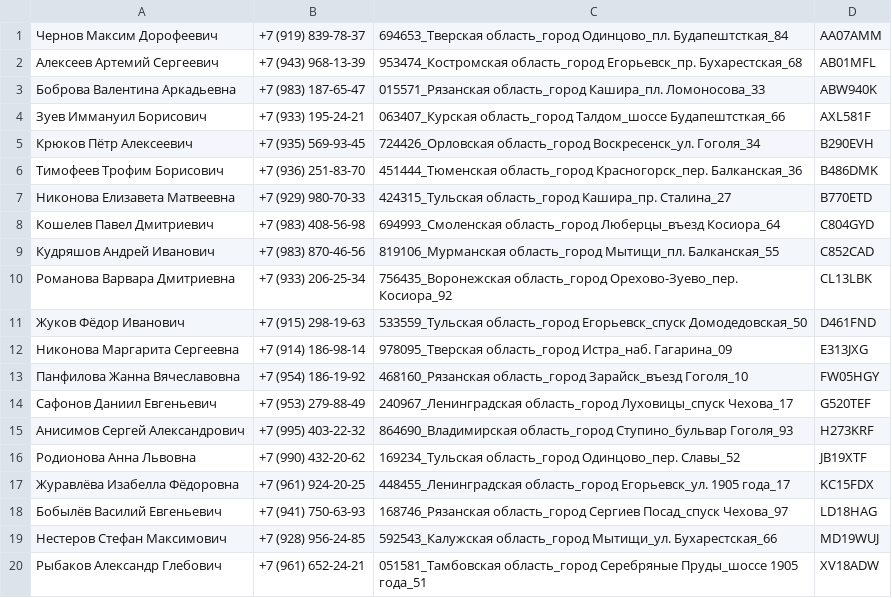
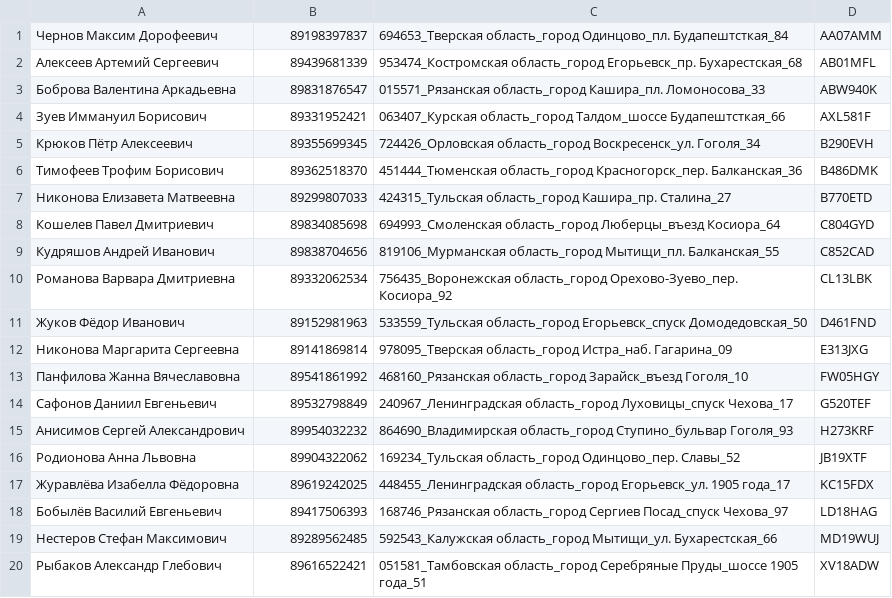
Before and after one commit to Kvazark/Auto, a CSV file: Auto.Data/csv-data/owners.csv, drawn as a sheet.

```diff
--- a/Auto.Data/csv-data/owners.csv
+++ b/Auto.Data/csv-data/owners.csv
@@ -1,20 +1,20 @@
-Чернов Максим Дорофеевич,+7 (919) 839-78-37,694653_Тверская область_город Одинцово_пл. Будапештсткая_84,AA07AMM
-Алексеев Артемий Сергеевич,+7 (943) 968-13-39,953474_Костромская область_город Егорьевск_пр. Бухарестская_68,AB01MFL
-Боброва Валентина Аркадьевна,+7 (983) 187-65-47,015571_Рязанская область_город Кашира_пл. Ломоносова_33,ABW940K
-Зуев Иммануил Борисович,+7 (933) 195-24-21,063407_Курская область_город Талдом_шоссе Будапештсткая_66,AXL581F
-Крюков Пётр Алексеевич,+7 (935) 569-93-45,724426_Орловская область_город Воскресенск_ул. Гоголя_34,B290EVH
-Тимофеев Трофим Борисович,+7 (936) 251-83-70,451444_Тюменская область_город Красногорск_пер. Балканская_36,B486DMK
-Никонова Елизавета Матвеевна,+7 (929) 980-70-33,424315_Тульская область_город Кашира_пр. Сталина_27,B770ETD
-Кошелев Павел Дмитриевич,+7 (983) 408-56-98,694993_Смоленская область_город Люберцы_въезд Косиора_64,C804GYD
-Кудряшов Андрей Иванович,+7 (983) 870-46-56,819106_Мурманская область_город Мытищи_пл. Балканская_55,C852CAD
-Романовa Варвара Дмитриевна,+7 (933) 206-25-34,756435_Воронежская область_город Орехово-Зуево_пер. Косиора_92,CL13LBK
-Жуков Фёдор Иванович,+7 (915) 298-19-63,533559_Тульская область_город Егорьевск_спуск Домодедовская_50,D461FND
-Никоновa Маргарита Сергеевна,+7 (914) 186-98-14,978095_Тверская область_город Истра_наб. Гагарина_09,E313JXG
-Панфилова Жанна Вячеславовна,+7 (954) 186-19-92,468160_Рязанская область_город Зарайск_въезд Гоголя_10,FW05HGY
-Сафонов Даниил Евгеньевич,+7 (953) 279-88-49,240967_Ленинградская область_город Луховицы_спуск Чехова_17,G520TEF
-Анисимов Сергей Александрович,+7 (995) 403-22-32,864690_Владимирская область_город Ступино_бульвар Гоголя_93,H273KRF
-Родионовa Анна Львовна,+7 (990) 432-20-62,169234_Тульская область_город Одинцово_пер. Славы_52,JB19XTF
-Журавлёвa Изабелла Фёдоровна,+7 (961) 924-20-25,448455_Ленинградская область_город Егорьевск_ул. 1905 года_17,KC15FDX
-Бобылёв Василий Евгеньевич,+7 (941) 750-63-93,168746_Рязанская область_город Сергиев Посад_спуск Чехова_97,LD18HAG
-Нестеров Стефан Максимович,+7 (928) 956-24-85,592543_Калужская область_город Мытищи_ул. Бухарестская_66,MD19WUJ
-Рыбаков Александр Глебович,+7 (961) 652-24-21,051581_Тамбовская область_город Серебряные Пруды_шоссе 1905 года_51,XV18ADW
+Чернов Максим Дорофеевич,89198397837,694653_Тверская область_город Одинцово_пл. Будапештсткая_84,AA07AMM
+Алексеев Артемий Сергеевич,89439681339,953474_Костромская область_город Егорьевск_пр. Бухарестская_68,AB01MFL
+Боброва Валентина Аркадьевна,89831876547,015571_Рязанская область_город Кашира_пл. Ломоносова_33,ABW940K
+Зуев Иммануил Борисович,89331952421,063407_Курская область_город Талдом_шоссе Будапештсткая_66,AXL581F
+Крюков Пётр Алексеевич,89355699345,724426_Орловская область_город Воскресенск_ул. Гоголя_34,B290EVH
+Тимофеев Трофим Борисович,89362518370,451444_Тюменская область_город Красногорск_пер. Балканская_36,B486DMK
+Никонова Елизавета Матвеевна,89299807033,424315_Тульская область_город Кашира_пр. Сталина_27,B770ETD
+Кошелев Павел Дмитриевич,89834085698,694993_Смоленская область_город Люберцы_въезд Косиора_64,C804GYD
+Кудряшов Андрей Иванович,89838704656,819106_Мурманская область_город Мытищи_пл. Балканская_55,C852CAD
+Романовa Варвара Дмитриевна,89332062534,756435_Воронежская область_город Орехово-Зуево_пер. Косиора_92,CL13LBK
+Жуков Фёдор Иванович,89152981963,533559_Тульская область_город Егорьевск_спуск Домодедовская_50,D461FND
+Никоновa Маргарита Сергеевна,89141869814,978095_Тверская область_город Истра_наб. Гагарина_09,E313JXG
+Панфилова Жанна Вячеславовна,89541861992,468160_Рязанская область_город Зарайск_въезд Гоголя_10,FW05HGY
+Сафонов Даниил Евгеньевич,89532798849,240967_Ленинградская область_город Луховицы_спуск Чехова_17,G520TEF
+Анисимов Сергей Александрович,89954032232,864690_Владимирская область_город Ступино_бульвар Гоголя_93,H273KRF
+Родионовa Анна Львовна,89904322062,169234_Тульская область_город Одинцово_пер. Славы_52,JB19XTF
+Журавлёвa Изабелла Фёдоровна,89619242025,448455_Ленинградская область_город Егорьевск_ул. 1905 года_17,KC15FDX
+Бобылёв Василий Евгеньевич,89417506393,168746_Рязанская область_город Сергиев Посад_спуск Чехова_97,LD18HAG
+Нестеров Стефан Максимович,89289562485,592543_Калужская область_город Мытищи_ул. Бухарестская_66,MD19WUJ
+Рыбаков Александр Глебович,89616522421,051581_Тамбовская область_город Серебряные Пруды_шоссе 1905 года_51,XV18ADW
```
Also changed, not shown: 12 other files.
